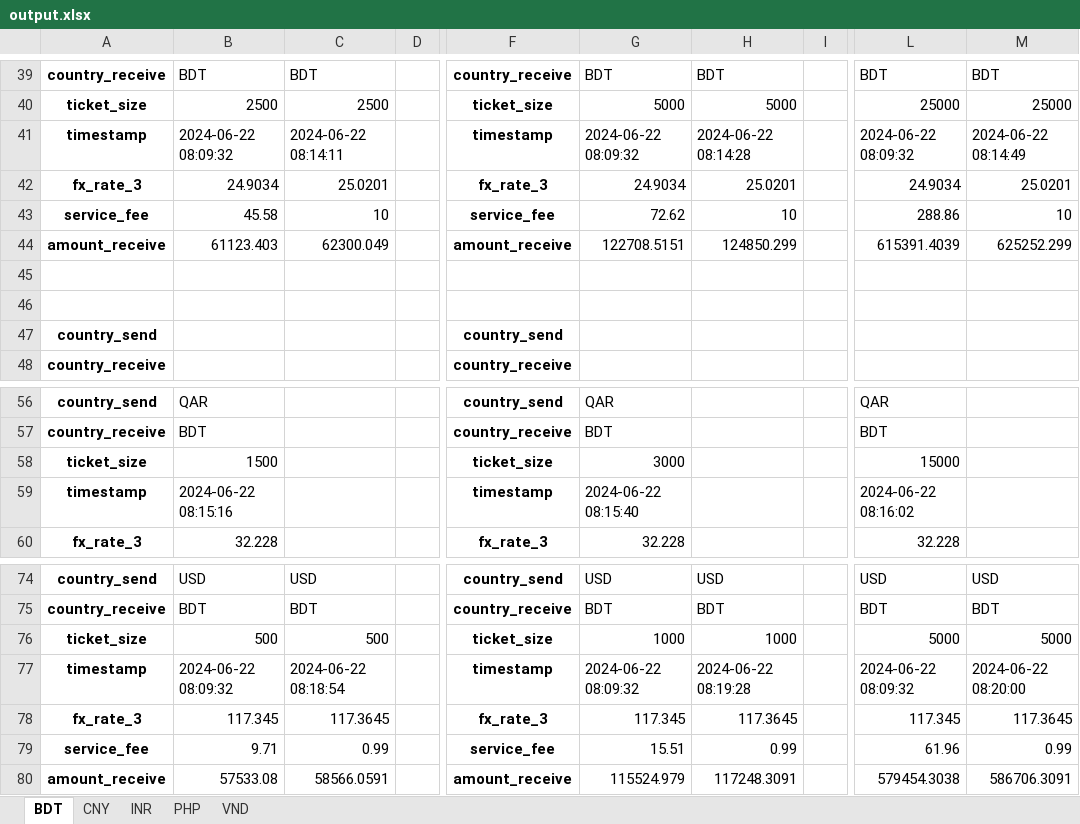
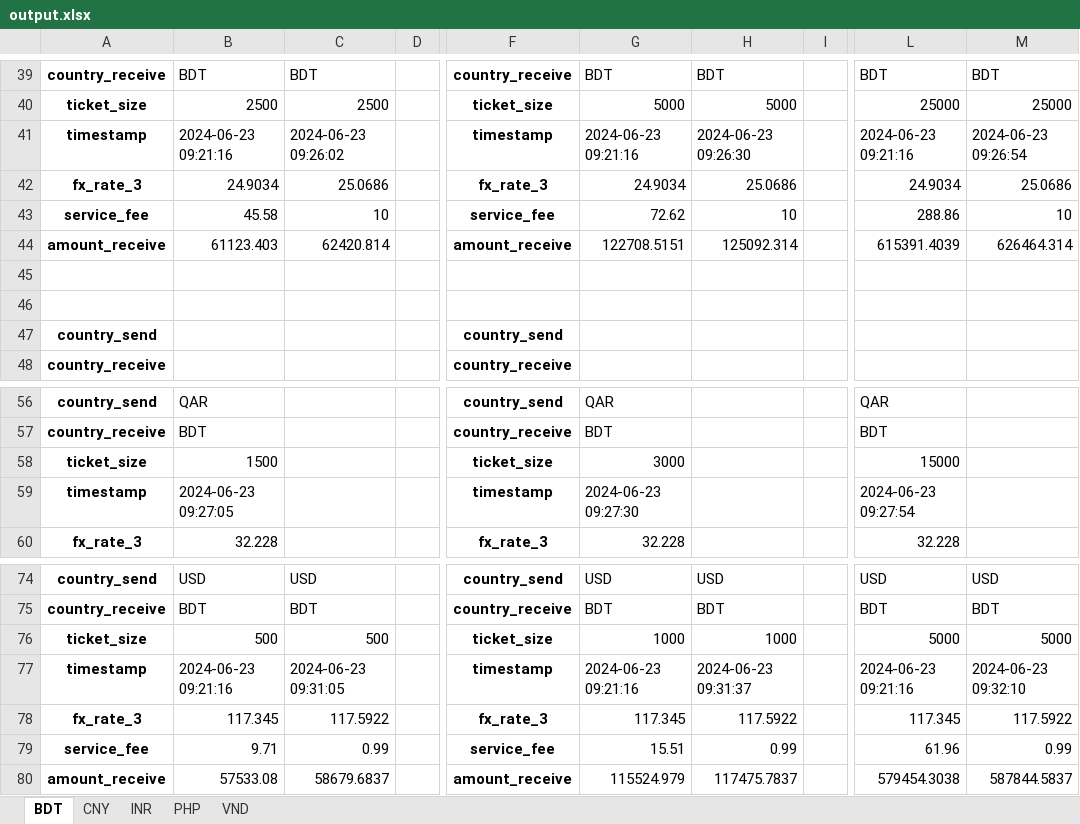
Before and after one commit to QuanPham19/fx-rate-analytics, an Excel workbook: output.xlsx, sheet BDT, drawn as a sheet; only a part is shown, gaps mark what is left out; values as stored, in another font and other column widths than the file's, no borders; the diff covers the shown part only; the diff names each change by its address in the sheet, - before the commit and + after, or states it on an @@ line.

```diff
--- a/output.xlsx (sheet BDT)
+++ b/output.xlsx (sheet BDT)
-B41: 2024-06-22 08:09:32
+B41: 2024-06-23 09:21:16
-C41: 2024-06-22 08:14:11
+C41: 2024-06-23 09:26:02
-G41: 2024-06-22 08:09:32
+G41: 2024-06-23 09:21:16
-H41: 2024-06-22 08:14:28
+H41: 2024-06-23 09:26:30
-L41: 2024-06-22 08:09:32
+L41: 2024-06-23 09:21:16
-M41: 2024-06-22 08:14:49
+M41: 2024-06-23 09:26:54
-C42: 25.0201
+C42: 25.0686
-H42: 25.0201
+H42: 25.0686
-M42: 25.0201
+M42: 25.0686
-C44: 62300.049
+C44: 62420.814
-H44: 124850.299
+H44: 125092.314
-M44: 625252.299
+M44: 626464.314
-B59: 2024-06-22 08:15:16
+B59: 2024-06-23 09:27:05
-G59: 2024-06-22 08:15:40
+G59: 2024-06-23 09:27:30
-L59: 2024-06-22 08:16:02
+L59: 2024-06-23 09:27:54
-B77: 2024-06-22 08:09:32
+B77: 2024-06-23 09:21:16
-C77: 2024-06-22 08:18:54
+C77: 2024-06-23 09:31:05
-G77: 2024-06-22 08:09:32
+G77: 2024-06-23 09:21:16
-H77: 2024-06-22 08:19:28
+H77: 2024-06-23 09:31:37
-L77: 2024-06-22 08:09:32
+L77: 2024-06-23 09:21:16
-M77: 2024-06-22 08:20:00
+M77: 2024-06-23 09:32:10
-C78: 117.3645
+C78: 117.5922
-H78: 117.3645
+H78: 117.5922
-M78: 117.3645
+M78: 117.5922
-C80: 58566.0591
+C80: 58679.6837
-H80: 117248.3091
+H80: 117475.7837
-M80: 586706.3091
+M80: 587844.5837
```
Also changed, not shown: 40 edited cells elsewhere in this sheet, sheet INR, sheet PHP, sheet CNY, sheet VND, 3 other files.
